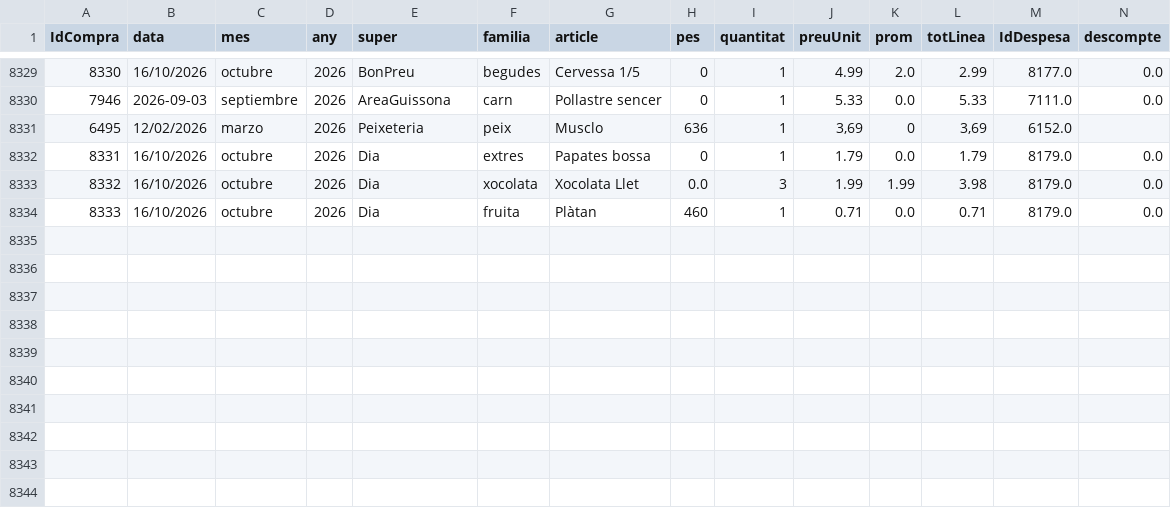
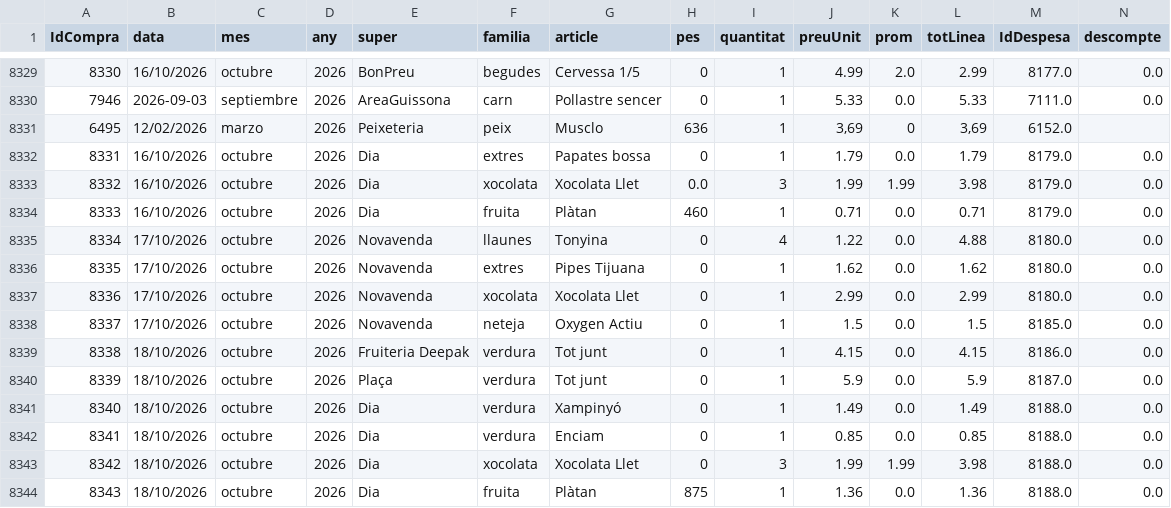
Before and after one commit to enricxic/dashboard-despeses, a CSV file: csv/compresSuper.csv, drawn as a sheet; only a part is shown, gaps mark what is left out; rows hold the shown columns only; the diff names each change by its address in the sheet, - before the commit and + after, or states it on an @@ line.

```diff
--- a/csv/compresSuper.csv
+++ b/csv/compresSuper.csv
+row 8335: 8334 | 17/10/2026 | octubre | 2026 | Novavenda | llaunes | Tonyina | 0 | 4 | 1.22 | 0.0 | 4.88 | 8180.0 | 0.0
+row 8336: 8335 | 17/10/2026 | octubre | 2026 | Novavenda | extres | Pipes Tijuana | 0 | 1 | 1.62 | 0.0 | 1.62 | 8180.0 | 0.0
+row 8337: 8336 | 17/10/2026 | octubre | 2026 | Novavenda | xocolata | Xocolata Llet | 0 | 1 | 2.99 | 0.0 | 2.99 | 8180.0 | 0.0
+row 8338: 8337 | 17/10/2026 | octubre | 2026 | Novavenda | neteja | Oxygen Actiu | 0 | 1 | 1.5 | 0.0 | 1.5 | 8185.0 | 0.0
+row 8339: 8338 | 18/10/2026 | octubre | 2026 | Fruiteria Deepak | verdura | Tot junt | 0 | 1 | 4.15 | 0.0 | 4.15 | 8186.0 | 0.0
+row 8340: 8339 | 18/10/2026 | octubre | 2026 | Plaça | verdura | Tot junt | 0 | 1 | 5.9 | 0.0 | 5.9 | 8187.0 | 0.0
+row 8341: 8340 | 18/10/2026 | octubre | 2026 | Dia | verdura | Xampinyó | 0 | 1 | 1.49 | 0.0 | 1.49 | 8188.0 | 0.0
+row 8342: 8341 | 18/10/2026 | octubre | 2026 | Dia | verdura | Enciam | 0 | 1 | 0.85 | 0.0 | 0.85 | 8188.0 | 0.0
+row 8343: 8342 | 18/10/2026 | octubre | 2026 | Dia | xocolata | Xocolata Llet | 0 | 3 | 1.99 | 1.99 | 3.98 | 8188.0 | 0.0
+row 8344: 8343 | 18/10/2026 | octubre | 2026 | Dia | fruita | Plàtan | 875 | 1 | 1.36 | 0.0 | 1.36 | 8188.0 | 0.0
```
Also changed, not shown: csv/despeses.csv, 9 other files.
